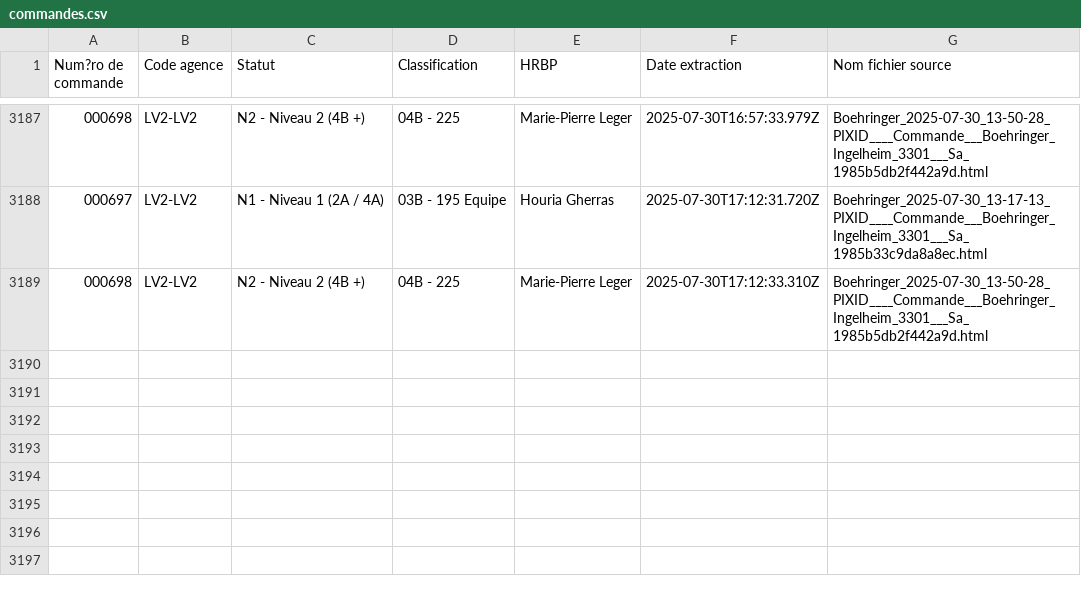
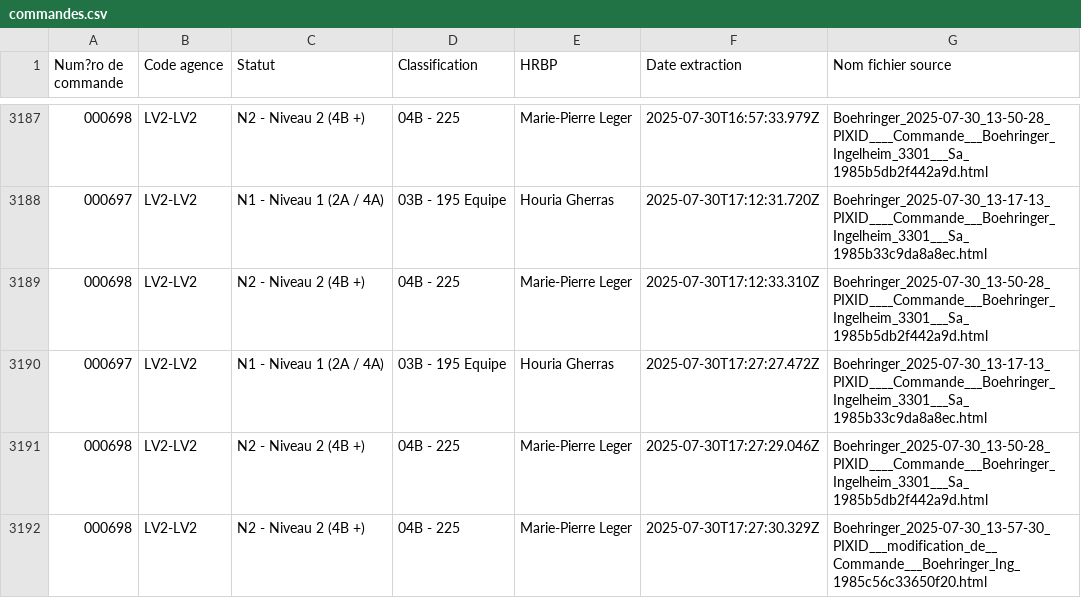
Before and after one commit to younessemlali/xml-boehringer-corrector, a CSV file: commandes.csv, drawn as a sheet; only a part is shown, gaps mark what is left out.

Commit message:
Mise à jour des commandes

```diff
--- a/commandes.csv
+++ b/commandes.csv
@@ -3189 +3189,4 @@ Num?ro de commande,Code agence,Statut,Classification,HRBP,Date extraction,Nom fi
 000698,LV2-LV2,N2 - Niveau 2 (4B +),04B - 225,Marie-Pierre Leger,2025-07-30T17:12:33.310Z,Boehringer_2025-07-30_13-50-28_PIXID____Commande___Boehringer_Ingelheim_3301___Sa_1985b5db2f442a9d.html
+000697,LV2-LV2,N1 - Niveau 1 (2A / 4A),03B - 195 Equipe,Houria Gherras,2025-07-30T17:27:27.472Z,Boehringer_2025-07-30_13-17-13_PIXID____Commande___Boehringer_Ingelheim_3301___Sa_1985b33c9da8a8ec.html
+000698,LV2-LV2,N2 - Niveau 2 (4B +),04B - 225,Marie-Pierre Leger,2025-07-30T17:27:29.046Z,Boehringer_2025-07-30_13-50-28_PIXID____Commande___Boehringer_Ingelheim_3301___Sa_1985b5db2f442a9d.html
+000698,LV2-LV2,N2 - Niveau 2 (4B +),04B - 225,Marie-Pierre Leger,2025-07-30T17:27:30.329Z,Boehringer_2025-07-30_13-57-30_PIXID___modification_de__Commande___Boehringer_Ing_1985c56c33650f20.html
```
